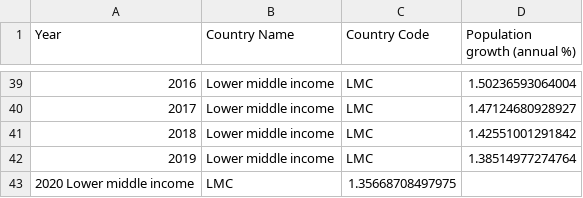
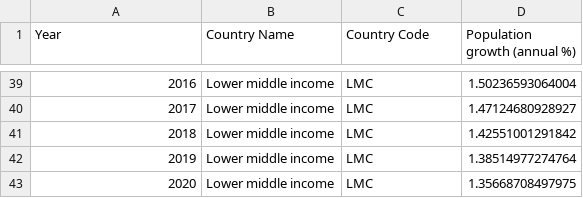
Before and after one commit to samuel0930/Samuel-Chan, a CSV file: 5eb32307-7703-4357-97a2-ed1ce6b8f49f_Data.csv, drawn as a sheet; only a part is shown, gaps mark what is left out; removed rows and columns are numbered as before the commit, all else as after; the diff names each change by its address in the sheet, - before the commit and + after, or states it on an @@ line.

Commit message:
Update 5eb32307-7703-4357-97a2-ed1ce6b8f49f_Data.csv

```diff
--- a/5eb32307-7703-4357-97a2-ed1ce6b8f49f_Data.csv
+++ b/5eb32307-7703-4357-97a2-ed1ce6b8f49f_Data.csv
-row 43: 2020 Lower middle income | LMC | 1.35668708497975
+row 43: 2020 | Lower middle income | LMC | 1.35668708497975
```
